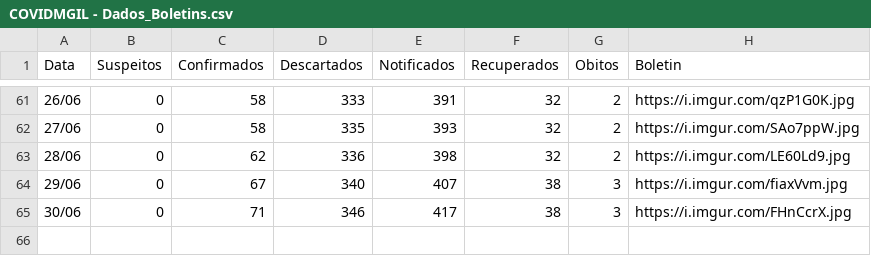
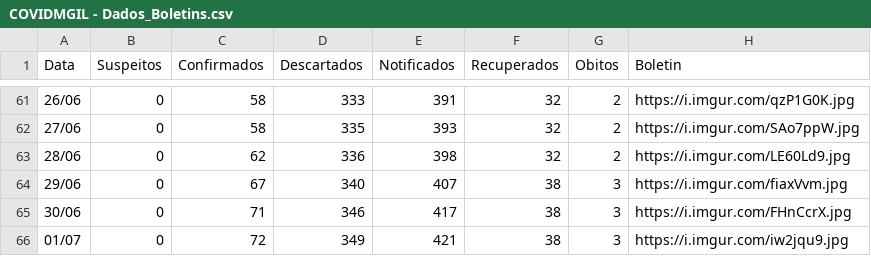
Before and after one commit to webalysson/covidmgil, a CSV file: dados/COVIDMGIL - Dados_Boletins.csv, drawn as a sheet; only a part is shown, gaps mark what is left out.

Commit message:
Update COVIDMGIL - Dados_Boletins.csv

```diff
--- a/dados/COVIDMGIL - Dados_Boletins.csv
+++ b/dados/COVIDMGIL - Dados_Boletins.csv
@@ -65 +65,2 @@ Data,Suspeitos,Confirmados,Descartados,Notificados,Recuperados,Obitos,Boletin
 30/06,0,71,346,417,38,3,https://i.imgur.com/FHnCcrX.jpg
+01/07,0,72,349,421,38,3,https://i.imgur.com/iw2jqu9.jpg
```
